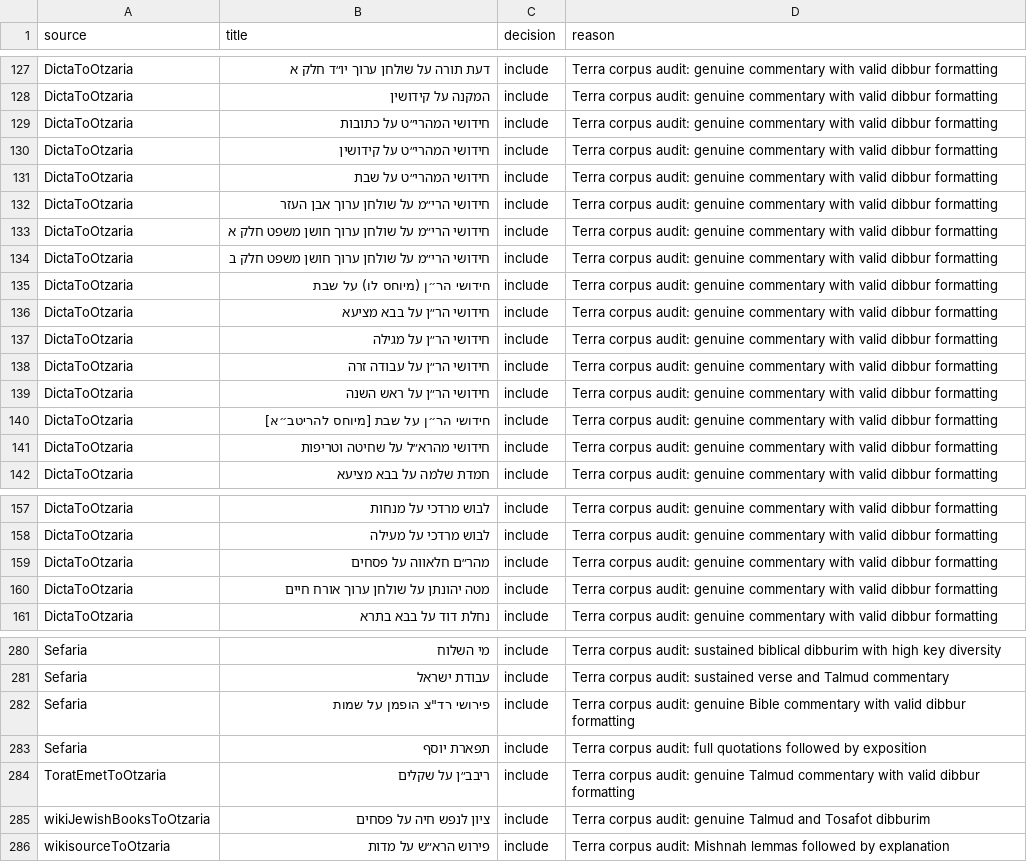
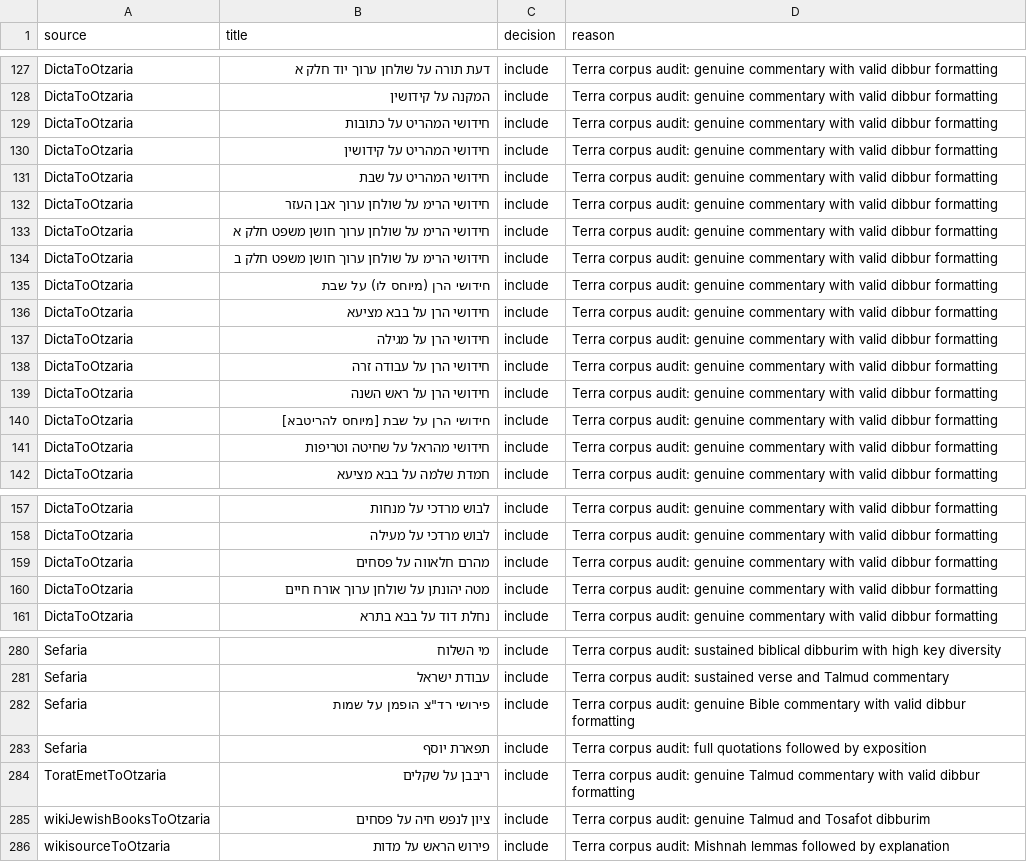
Before and after one commit to Otzaria/SeforimLibrary, a CSV file: generator/common/src/jvmMain/resources/line_dh_book_overrides.csv, drawn as a sheet; only a part is shown, gaps mark what is left out; the diff covers the shown part only.

```diff
--- a/generator/common/src/jvmMain/resources/line_dh_book_overrides.csv
+++ b/generator/common/src/jvmMain/resources/line_dh_book_overrides.csv
@@ -127,16 +127,16 @@ source,title,decision,reason
-"DictaToOtzaria","דעת תורה על שולחן ערוך יו״ד חלק א","include","Terra corpus audit: genuine commentary with valid dibbur formatting"
+"DictaToOtzaria","דעת תורה על שולחן ערוך יוד חלק א","include","Terra corpus audit: genuine commentary with valid dibbur formatting"
 "DictaToOtzaria","המקנה על קידושין","include","Terra corpus audit: genuine commentary with valid dibbur formatting"
-"DictaToOtzaria","חידושי המהרי״ט על כתובות","include","Terra corpus audit: genuine commentary with valid dibbur formatting"
-"DictaToOtzaria","חידושי המהרי״ט על קידושין","include","Terra corpus audit: genuine commentary with valid dibbur formatting"
-"DictaToOtzaria","חידושי המהרי״ט על שבת","include","Terra corpus audit: genuine commentary with valid dibbur formatting"
-"DictaToOtzaria","חידושי הרי״מ על שולחן ערוך אבן העזר","include","Terra corpus audit: genuine commentary with valid dibbur formatting"
-"DictaToOtzaria","חידושי הרי״מ על שולחן ערוך חושן משפט חלק א","include","Terra corpus audit: genuine commentary with valid dibbur formatting"
-"DictaToOtzaria","חידושי הרי״מ על שולחן ערוך חושן משפט חלק ב","include","Terra corpus audit: genuine commentary with valid dibbur formatting"
-"DictaToOtzaria","חידושי הר״ן (מיוחס לו) על שבת","include","Terra corpus audit: genuine commentary with valid dibbur formatting"
-"DictaToOtzaria","חידושי הר״ן על בבא מציעא","include","Terra corpus audit: genuine commentary with valid dibbur formatting"
-"DictaToOtzaria","חידושי הר״ן על מגילה","include","Terra corpus audit: genuine commentary with valid dibbur formatting"
-"DictaToOtzaria","חידושי הר״ן על עבודה זרה","include","Terra corpus audit: genuine commentary with valid dibbur formatting"
-"DictaToOtzaria","חידושי הר״ן על ראש השנה","include","Terra corpus audit: genuine commentary with valid dibbur formatting"
-"DictaToOtzaria","חידושי הר״ן על שבת [מיוחס להריטב״א]","include","Terra corpus audit: genuine commentary with valid dibbur formatting"
-"DictaToOtzaria","חידושי מהרא״ל על שחיטה וטריפות","include","Terra corpus audit: genuine commentary with valid dibbur formatting"
+"DictaToOtzaria","חידושי המהריט על כתובות","include","Terra corpus audit: genuine commentary with valid dibbur formatting"
+"DictaToOtzaria","חידושי המהריט על קידושין","include","Terra corpus audit: genuine commentary with valid dibbur formatting"
+"DictaToOtzaria","חידושי המהריט על שבת","include","Terra corpus audit: genuine commentary with valid dibbur formatting"
+"DictaToOtzaria","חידושי הרימ על שולחן ערוך אבן העזר","include","Terra corpus audit: genuine commentary with valid dibbur formatting"
+"DictaToOtzaria","חידושי הרימ על שולחן ערוך חושן משפט חלק א","include","Terra corpus audit: genuine commentary with valid dibbur formatting"
+"DictaToOtzaria","חידושי הרימ על שולחן ערוך חושן משפט חלק ב","include","Terra corpus audit: genuine commentary with valid dibbur formatting"
+"DictaToOtzaria","חידושי הרן (מיוחס לו) על שבת","include","Terra corpus audit: genuine commentary with valid dibbur formatting"
+"DictaToOtzaria","חידושי הרן על בבא מציעא","include","Terra corpus audit: genuine commentary with valid dibbur formatting"
+"DictaToOtzaria","חידושי הרן על מגילה","include","Terra corpus audit: genuine commentary with valid dibbur formatting"
+"DictaToOtzaria","חידושי הרן על עבודה זרה","include","Terra corpus audit: genuine commentary with valid dibbur formatting"
+"DictaToOtzaria","חידושי הרן על ראש השנה","include","Terra corpus audit: genuine commentary with valid dibbur formatting"
+"DictaToOtzaria","חידושי הרן על שבת [מיוחס להריטבא]","include","Terra corpus audit: genuine commentary with valid dibbur formatting"
+"DictaToOtzaria","חידושי מהראל על שחיטה וטריפות","include","Terra corpus audit: genuine commentary with valid dibbur formatting"
 "DictaToOtzaria","חמדת שלמה על בבא מציעא","include","Terra corpus audit: genuine commentary with valid dibbur formatting"
@@ -158,3 +158,3 @@ source,title,decision,reason
 "DictaToOtzaria","לבוש מרדכי על מעילה","include","Terra corpus audit: genuine commentary with valid dibbur formatting"
-"DictaToOtzaria","מהר״ם חלאווה על פסחים","include","Terra corpus audit: genuine commentary with valid dibbur formatting"
+"DictaToOtzaria","מהרם חלאווה על פסחים","include","Terra corpus audit: genuine commentary with valid dibbur formatting"
 "DictaToOtzaria","מטה יהונתן על שולחן ערוך אורח חיים","include","Terra corpus audit: genuine commentary with valid dibbur formatting"
@@ -283,4 +283,4 @@ source,title,decision,reason
 "Sefaria","תפארת יוסף","include","Terra corpus audit: full quotations followed by exposition"
-"ToratEmetToOtzaria","ריבב״ן על שקלים","include","Terra corpus audit: genuine Talmud commentary with valid dibbur formatting"
+"ToratEmetToOtzaria","ריבבן על שקלים","include","Terra corpus audit: genuine Talmud commentary with valid dibbur formatting"
 "wikiJewishBooksToOtzaria","ציון לנפש חיה על פסחים","include","Terra corpus audit: genuine Talmud and Tosafot dibburim"
-"wikisourceToOtzaria","פירוש הרא״ש על מדות","include","Terra corpus audit: Mishnah lemmas followed by explanation"
+"wikisourceToOtzaria","פירוש הראש על מדות","include","Terra corpus audit: Mishnah lemmas followed by explanation"
```
Also changed, not shown: 68 edited cells elsewhere in this file, 32 other files.
